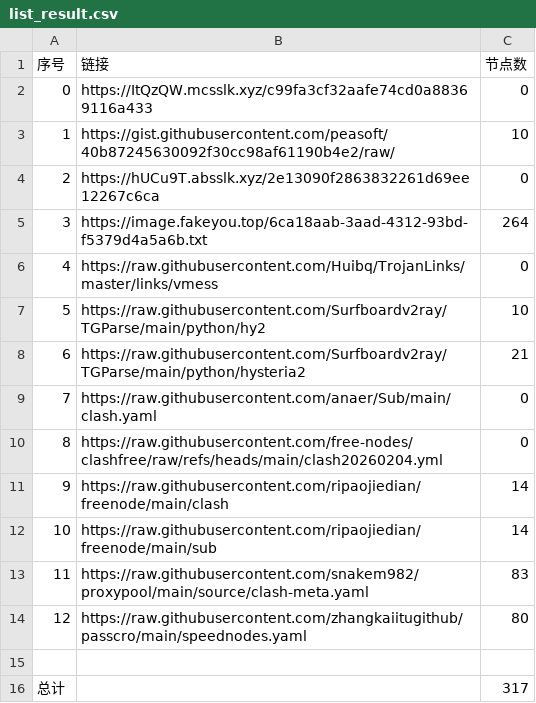
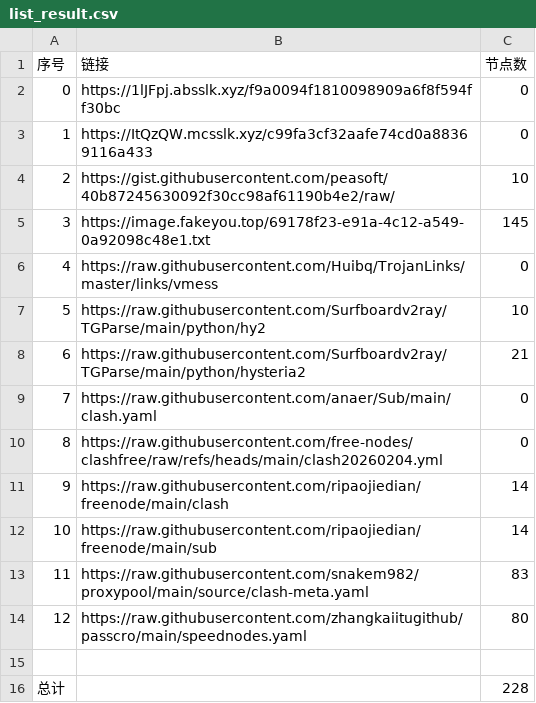
Before and after one commit to ResonanceForge/NoMoreWalls, a CSV file: list_result.csv, drawn as a sheet.

```diff
--- a/list_result.csv
+++ b/list_result.csv
@@ -1,6 +1,6 @@
 序号,链接,节点数
-0,https://ItQzQW.mcsslk.xyz/c99fa3cf32aafe74cd0a88369116a433,0
-1,https://gist.githubusercontent.com/peasoft/40b87245630092f30cc98af61190b4e2/raw/,10
-2,https://hUCu9T.absslk.xyz/2e13090f2863832261d69ee12267c6ca,0
-3,https://image.fakeyou.top/6ca18aab-3aad-4312-93bd-f5379d4a5a6b.txt,264
+0,https://1lJFpj.absslk.xyz/f9a0094f1810098909a6f8f594ff30bc,0
+1,https://ItQzQW.mcsslk.xyz/c99fa3cf32aafe74cd0a88369116a433,0
+2,https://gist.githubusercontent.com/peasoft/40b87245630092f30cc98af61190b4e2/raw/,10
+3,https://image.fakeyou.top/69178f23-e91a-4c12-a549-0a92098c48e1.txt,145
 4,https://raw.githubusercontent.com/Huibq/TrojanLinks/master/links/vmess,0
@@ -15,2 +15,2 @@
 
-总计,,317
+总计,,228
```
Also changed, not shown: 30 other files.
